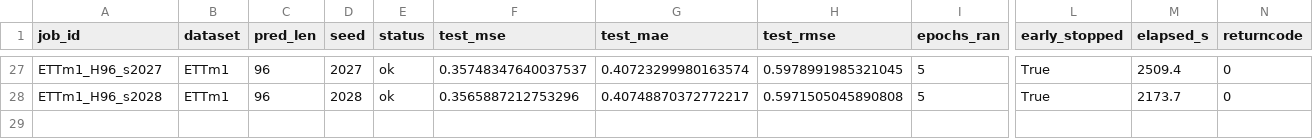
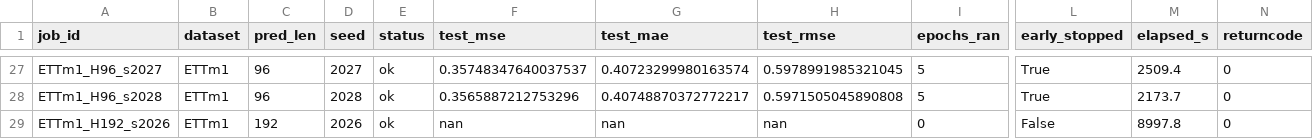
Before and after one commit to Veecky29/Reproduction, a CSV file: FEDformer/results/results.csv, drawn as a sheet; only a part is shown, gaps mark what is left out; rows hold the shown columns only; the diff names each change by its address in the sheet, - before the commit and + after, or states it on an @@ line.

Commit message:
FEDformer: results sync 02:20 (28/96 runs)

```diff
--- a/FEDformer/results/results.csv
+++ b/FEDformer/results/results.csv
+row 29: ETTm1_H192_s2026 | ETTm1 | 192 | 2026 | ok | nan | nan | nan | 0 | False | 8997.8 | 0
```
